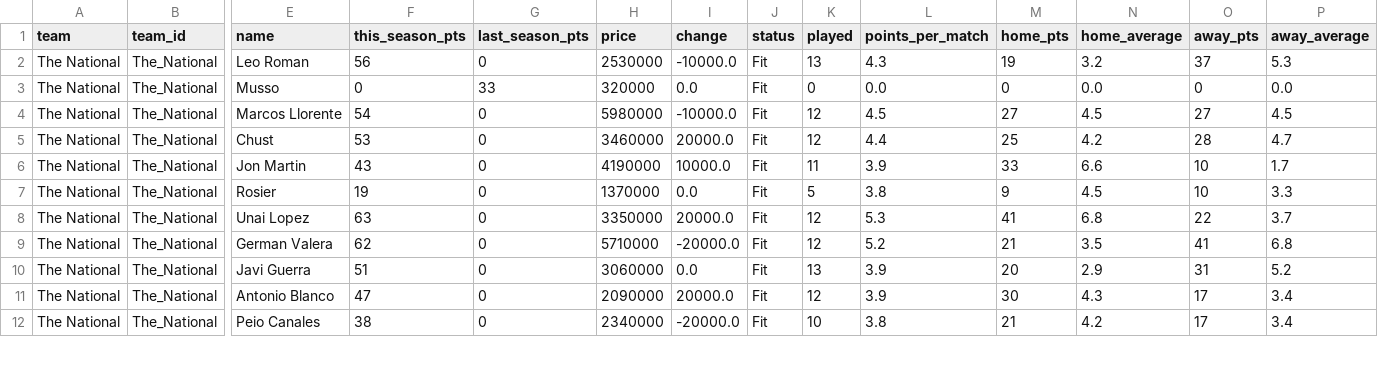
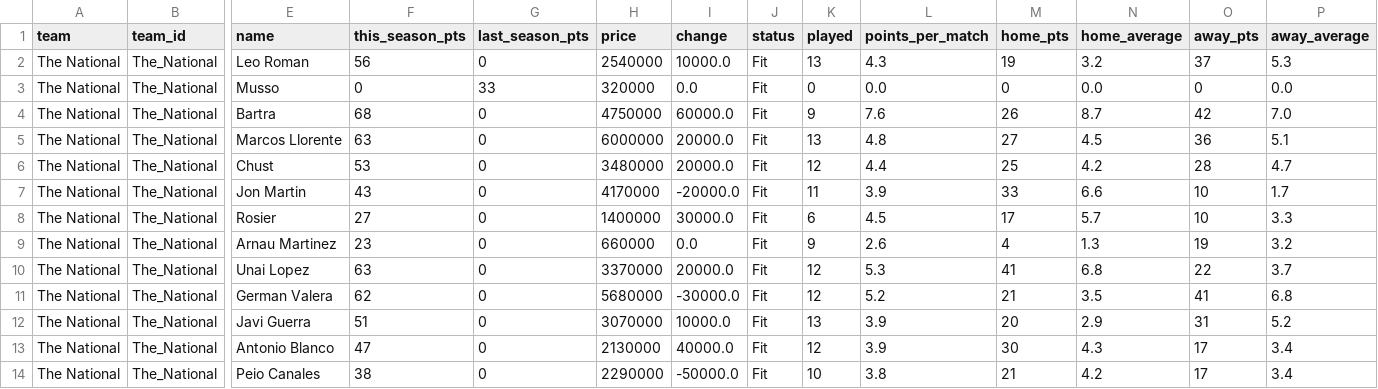
Before and after one commit to nilcrespo/BiwengerBot, a CSV file: csvs/teams/team_The_National.csv, drawn as a sheet; only a part is shown, gaps mark what is left out; addresses are those after the commit; rows hold the shown columns only; the diff covers the shown part only; the diff names each change by its address in the sheet, - before the commit and + after, or states it on an @@ line.

```diff
--- a/csvs/teams/team_The_National.csv
+++ b/csvs/teams/team_The_National.csv
-H2 (price): 2530000
+H2 (price): 2540000
-I2 (change): -10000.0
+I2 (change): 10000.0
+row 4: The National | The_National | Bartra | 68 | 0 | 4750000 | 60000.0 | Fit | 9 | 7.6 | 26 | 8.7 | 42 | 7.0
-F5 (this_season_pts): 54
+F5 (this_season_pts): 63
-H5 (price): 5980000
+H5 (price): 6000000
-I5 (change): -10000.0
+I5 (change): 20000.0
-K5 (played): 12
+K5 (played): 13
-L5 (points_per_match): 4.5
+L5 (points_per_match): 4.8
-O5 (away_pts): 27
+O5 (away_pts): 36
-P5 (away_average): 4.5
+P5 (away_average): 5.1
-H6 (price): 3460000
+H6 (price): 3480000
-H7 (price): 4190000
+H7 (price): 4170000
-I7 (change): 10000.0
+I7 (change): -20000.0
-F8 (this_season_pts): 19
+F8 (this_season_pts): 27
-H8 (price): 1370000
+H8 (price): 1400000
-I8 (change): 0.0
+I8 (change): 30000.0
-K8 (played): 5
+K8 (played): 6
-L8 (points_per_match): 3.8
+L8 (points_per_match): 4.5
-M8 (home_pts): 9
+M8 (home_pts): 17
-N8 (home_average): 4.5
+N8 (home_average): 5.7
+row 9: The National | The_National | Arnau Martinez | 23 | 0 | 660000 | 0.0 | Fit | 9 | 2.6 | 4 | 1.3 | 19 | 3.2
-H10 (price): 3350000
+H10 (price): 3370000
-H11 (price): 5710000
+H11 (price): 5680000
-I11 (change): -20000.0
+I11 (change): -30000.0
-H12 (price): 3060000
+H12 (price): 3070000
-I12 (change): 0.0
+I12 (change): 10000.0
-H13 (price): 2090000
+H13 (price): 2130000
-I13 (change): 20000.0
+I13 (change): 40000.0
-H14 (price): 2340000
+H14 (price): 2290000
-I14 (change): -20000.0
+I14 (change): -50000.0
```
Also changed, not shown: 31 edited cells elsewhere in this file, csvs/others/market_bid_history_log.csv, csvs/others/market_bids.csv, 14 other files.
